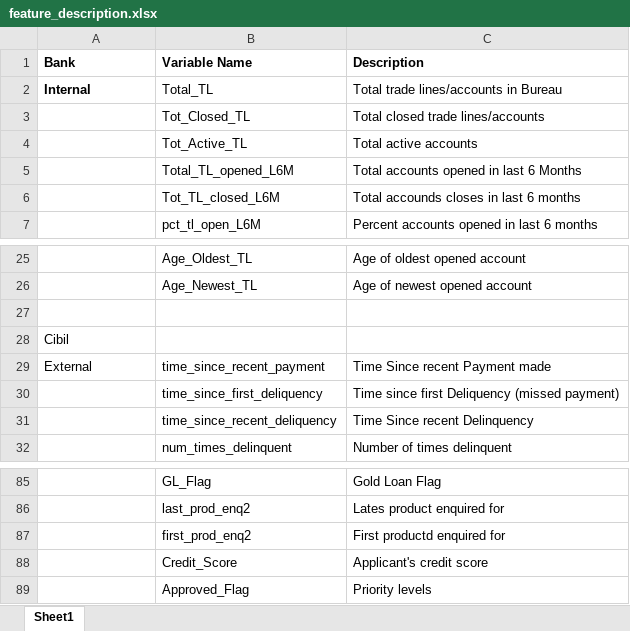
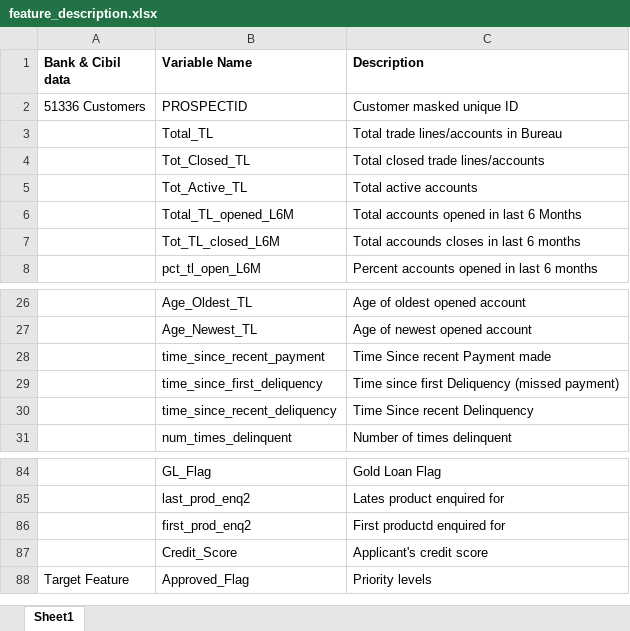
Before and after one commit to shashankgarewal/Credit-Risk-Assessment, an Excel workbook: artifacts/feature_description.xlsx, sheet Sheet1, drawn as a sheet; only a part is shown, gaps mark what is left out; values as stored, in another font and other column widths than the file's, no borders; removed rows and columns are numbered as before the commit, all else as after; the diff names each change by its address in the sheet, - before the commit and + after, or states it on an @@ line.

Commit message:
merged feature descirption of tables

```diff
--- a/artifacts/feature_description.xlsx (sheet Sheet1)
+++ b/artifacts/feature_description.xlsx (sheet Sheet1)
-A1: Bank
+A1: Bank & Cibil data
+row 2: 51336 Customers | PROSPECTID | Customer masked unique ID
-A3 (Bank & Cibil data): Internal
+A3 (Bank & Cibil data): (empty)
-row 27: (empty)
-row 28: Cibil
-A28 (Bank & Cibil data): External
+A28 (Bank & Cibil data): (empty)
-A88 (Bank & Cibil data): (empty)
+A88 (Bank & Cibil data): Target Feature
```
